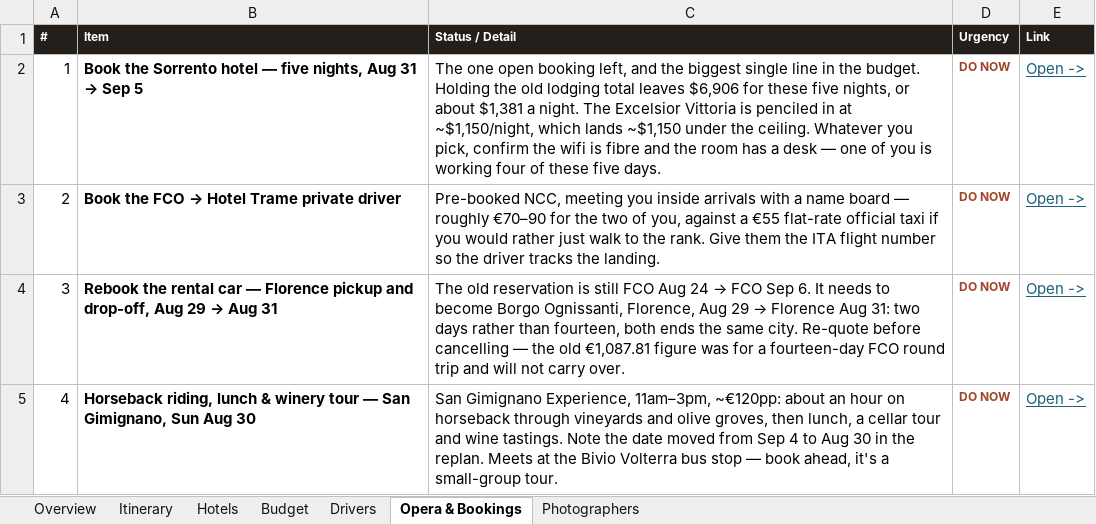
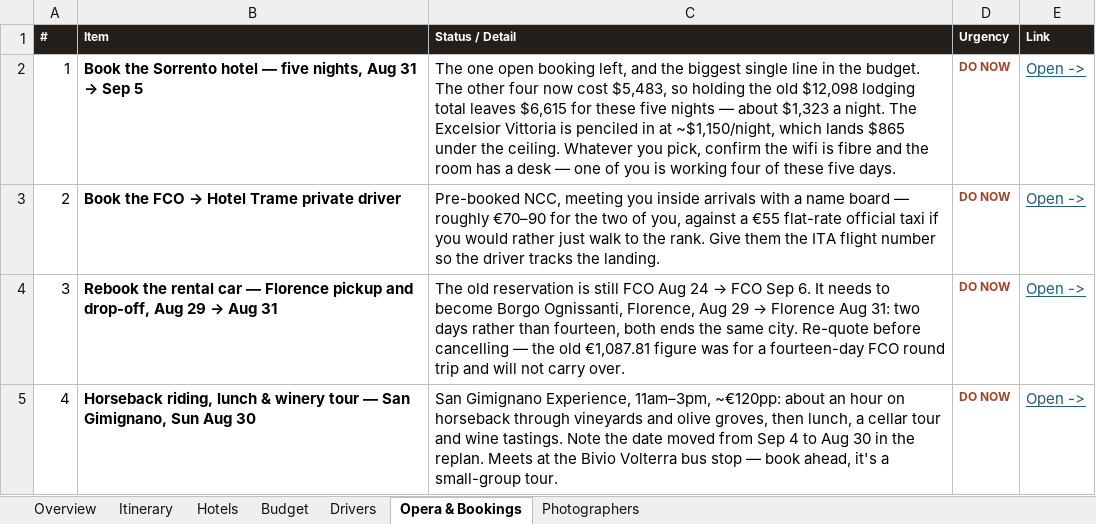
Before and after one commit to JunxuanH/trip-planner, an Excel workbook: italy-2026/dist/Italy 2026 (revised).xlsx, sheet Opera & Bookings, drawn as a sheet; only a part is shown; values as stored, in another font and other column widths than the file's, no borders; the diff names each change by its address in the sheet, - before the commit and + after, or states it on an @@ line.

```diff
--- a/italy-2026/dist/Italy 2026 (revised).xlsx (sheet Opera & Bookings)
+++ b/italy-2026/dist/Italy 2026 (revised).xlsx (sheet Opera & Bookings)
-C2 (Status / Detail): …the budget. Holding the old lodging total leaves $6,906 for these five nights, or about $1,381 a night. The Excelsior Vittoria is penciled in at ~$1,150/night, which lands ~$1,150 under the…
+C2 (Status / Detail): …the budget. The other four now cost $5,483, so holding the old $12,098 lodging total leaves $6,615 for these five nights — about $1,323 a night. The Excelsior Vittoria is penciled in at ~$1,150/night, which lands $865 under the…
```
Also changed, not shown: sheet Budget, sheet Hotels, sheet Itinerary, 3 other files.
